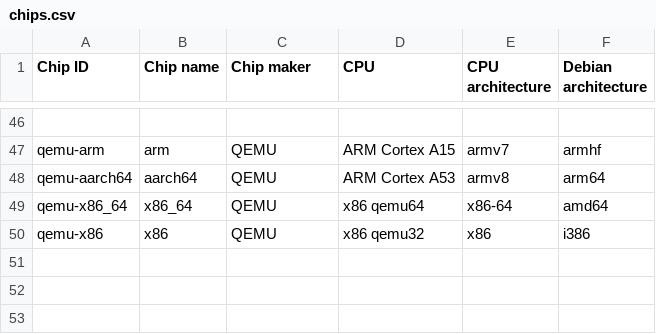
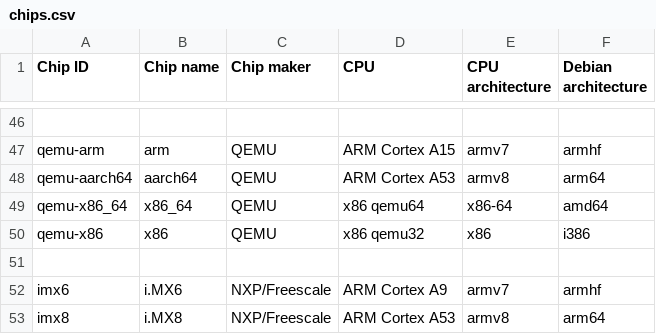
Before and after one commit to johang/sd-card-images, a CSV file: chips.csv, drawn as a sheet; only a part is shown, gaps mark what is left out.

Commit message:
chips/scripts: add i.MX6 and i.MX8 support
Signed-off-by: Zoltan HERPAI <wigyori@uid0.hu>

```diff
--- a/chips.csv
+++ b/chips.csv
@@ -50 +50,4 @@ qemu-x86_64,x86_64,QEMU,x86 qemu64,x86-64,amd64
 qemu-x86,x86,QEMU,x86 qemu32,x86,i386
+
+imx6,i.MX6,NXP/Freescale,ARM Cortex A9,armv7,armhf
+imx8,i.MX8,NXP/Freescale,ARM Cortex A53,armv8,arm64
```
Also changed, not shown: 3 other files.
